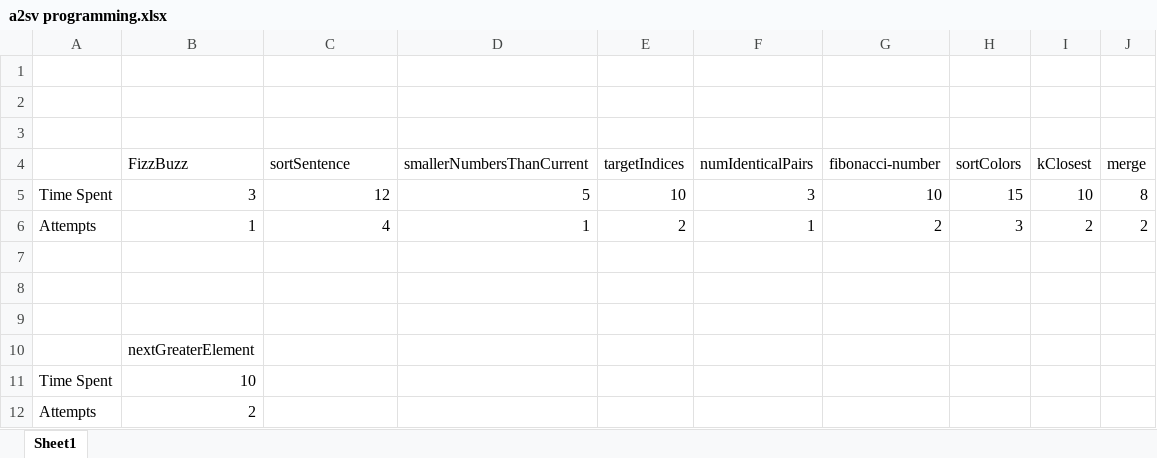
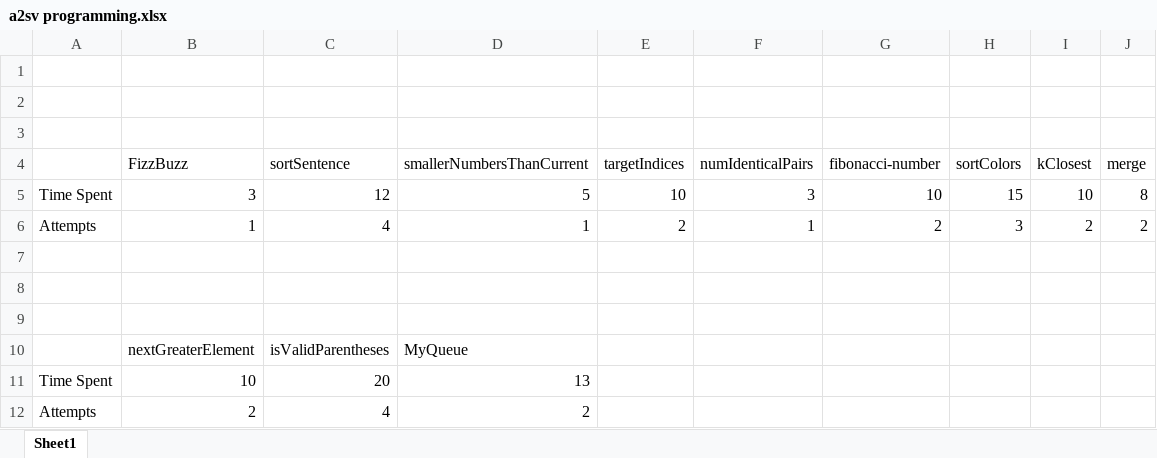
Before and after one commit to official-heyab/a2sv, an Excel workbook: a2sv programming.xlsx, sheet Sheet1, drawn as a sheet; values as stored, in another font and other column widths than the file's, no borders; removed rows and columns are numbered as before the commit, all else as after; the diff names each change by its address in the sheet, - before the commit and + after, or states it on an @@ line.

Commit message:
myQueue

```diff
--- a/a2sv programming.xlsx (sheet Sheet1)
+++ b/a2sv programming.xlsx (sheet Sheet1)
-row 10:  | nextGreaterElement
+row 10:  | nextGreaterElement | isValidParentheses | MyQueue
-C11 (sortSentence): (empty)
+C11 (sortSentence): 20
-D11 (smallerNumbersThanCurrent): (empty)
+D11 (smallerNumbersThanCurrent): 13
-C12 (sortSentence): (empty)
+C12 (sortSentence): 4
-D12 (smallerNumbersThanCurrent): (empty)
+D12 (smallerNumbersThanCurrent): 2
```
Also changed, not shown: 1 other file.
